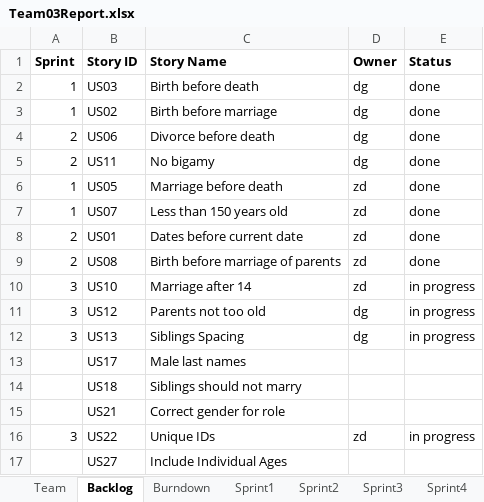
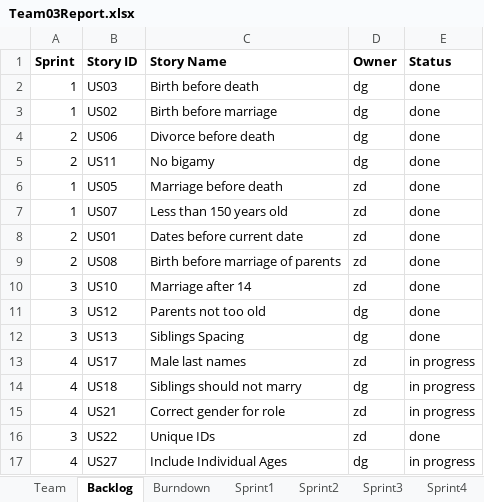
Before and after one commit to zdonato/GEDComReader, an Excel workbook: Team03Report.xlsx, sheet Backlog, drawn as a sheet; values as stored, in another font and other column widths than the file's, no borders; the diff names each change by its address in the sheet, - before the commit and + after, or states it on an @@ line.

Commit message:
ZD Sprint 3 Work.

```diff
--- a/Team03Report.xlsx (sheet Backlog)
+++ b/Team03Report.xlsx (sheet Backlog)
-E10:E12 (Status): in progress
+E10:E12 (Status): done
-A13:A15 (Sprint): (empty)
+A13:A15 (Sprint): 4
-D13 (Owner): (empty)
+D13 (Owner): zd
-E13:E15 (Status): (empty)
+E13:E15 (Status): in progress
-D14 (Owner): (empty)
+D14 (Owner): dg
-D15 (Owner): (empty)
+D15 (Owner): zd
-E16 (Status): in progress
+E16 (Status): done
-A17 (Sprint): (empty)
+A17 (Sprint): 4
-D17 (Owner): (empty)
+D17 (Owner): dg
-E17 (Status): (empty)
+E17 (Status): in progress
```
Also changed, not shown: sheet Sprint4, sheet Sprint3, sheet Burndown, charts or pictures, 4 other files.
